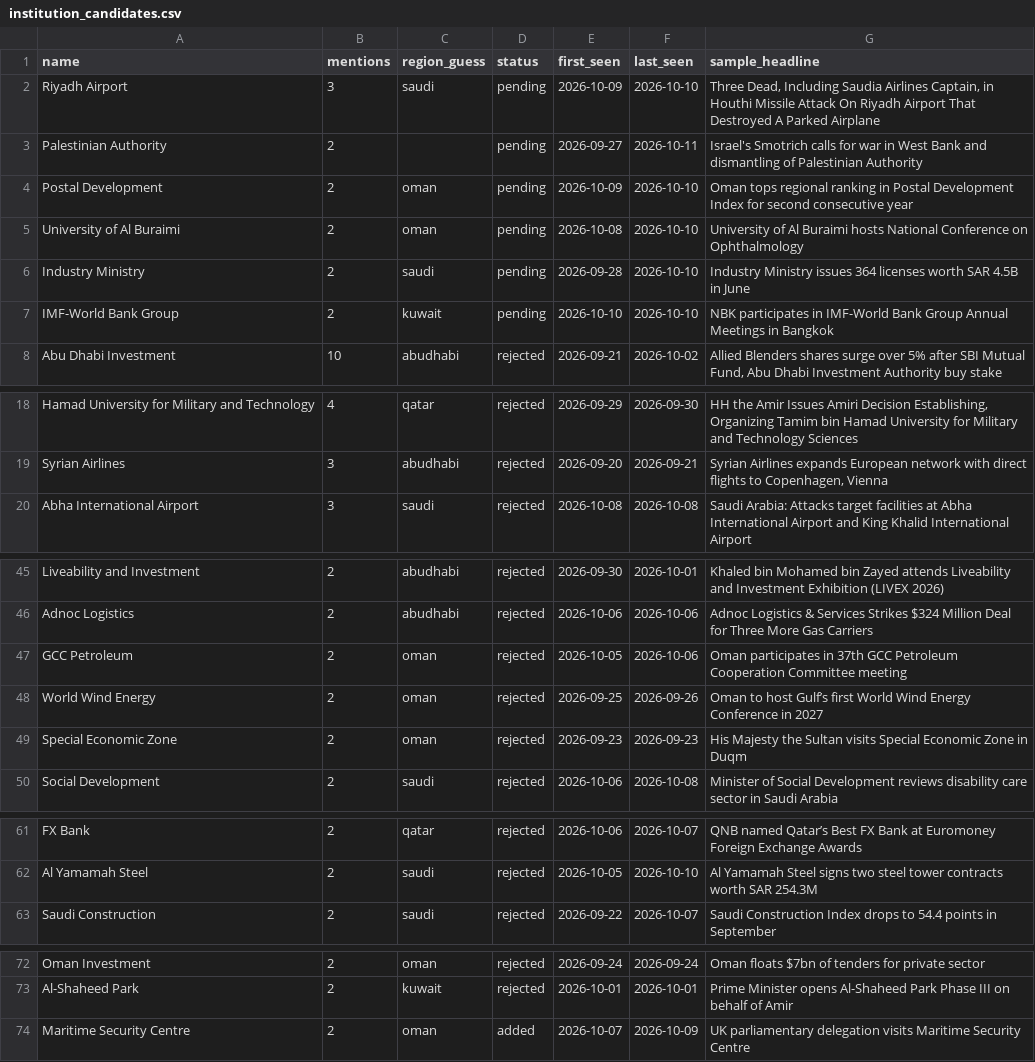
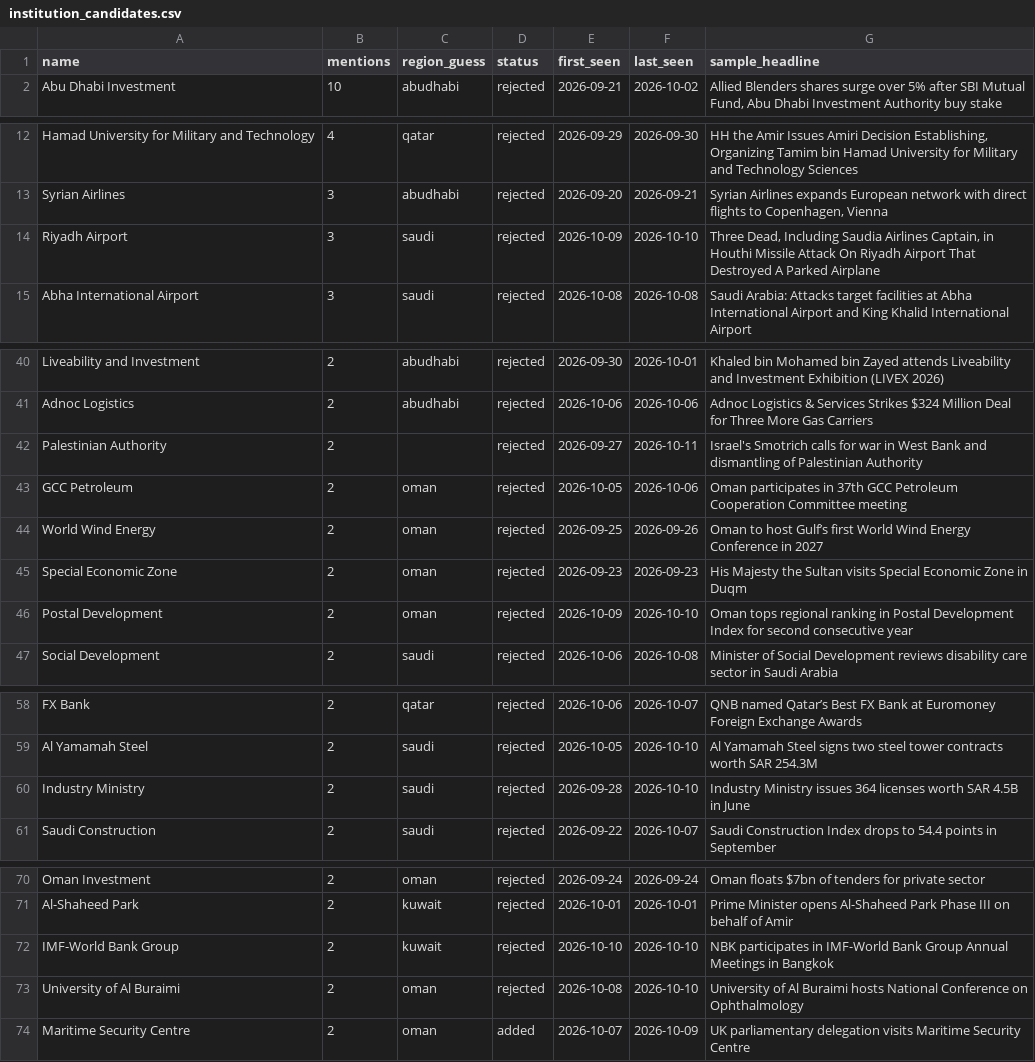
Before and after one commit to qizhangumich/power_network, a CSV file: data/institution_candidates.csv, drawn as a sheet; only a part is shown, gaps mark what is left out; removed rows and columns are numbered as before the commit, all else as after; the diff covers the shown part only; the diff names each change by its address in the sheet, - before the commit and + after, or states it on an @@ line.

```diff
--- a/data/institution_candidates.csv
+++ b/data/institution_candidates.csv
-row 2: Riyadh Airport | 3 | saudi | pending | 2026-10-09 | 2026-10-10 | Three Dead, Including Saudia Airlines Captain, in Houthi Missile Attack On Riyadh Airport That Destroyed A Parked Airplane
-row 3: Palestinian Authority | 2 |  | pending | 2026-09-27 | 2026-10-11 | Israel's Smotrich calls for war in West Bank and dismantling of Palestinian Authority
-row 4: Postal Development | 2 | oman | pending | 2026-10-09 | 2026-10-10 | Oman tops regional ranking in Postal Development Index for second consecutive year
-row 5: University of Al Buraimi | 2 | oman | pending | 2026-10-08 | 2026-10-10 | University of Al Buraimi hosts National Conference on Ophthalmology
-row 6: Industry Ministry | 2 | saudi | pending | 2026-09-28 | 2026-10-10 | Industry Ministry issues 364 licenses worth SAR 4.5B in June
-row 7: IMF-World Bank Group | 2 | kuwait | pending | 2026-10-10 | 2026-10-10 | NBK participates in IMF-World Bank Group Annual Meetings in Bangkok
+row 14: Riyadh Airport | 3 | saudi | rejected | 2026-10-09 | 2026-10-10 | Three Dead, Including Saudia Airlines Captain, in Houthi Missile Attack On Riyadh Airport That Destroyed A Parked Airplane
+row 42: Palestinian Authority | 2 |  | rejected | 2026-09-27 | 2026-10-11 | Israel's Smotrich calls for war in West Bank and dismantling of Palestinian Authority
+row 46: Postal Development | 2 | oman | rejected | 2026-10-09 | 2026-10-10 | Oman tops regional ranking in Postal Development Index for second consecutive year
+row 60: Industry Ministry | 2 | saudi | rejected | 2026-09-28 | 2026-10-10 | Industry Ministry issues 364 licenses worth SAR 4.5B in June
+row 72: IMF-World Bank Group | 2 | kuwait | rejected | 2026-10-10 | 2026-10-10 | NBK participates in IMF-World Bank Group Annual Meetings in Bangkok
+row 73: University of Al Buraimi | 2 | oman | rejected | 2026-10-08 | 2026-10-10 | University of Al Buraimi hosts National Conference on Ophthalmology
```
Also changed, not shown: 1 moved row elsewhere in this file, 4 other files.
